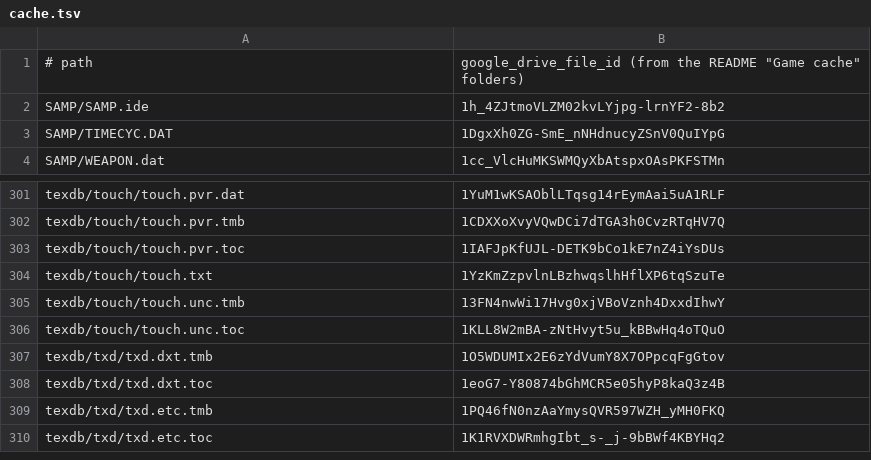
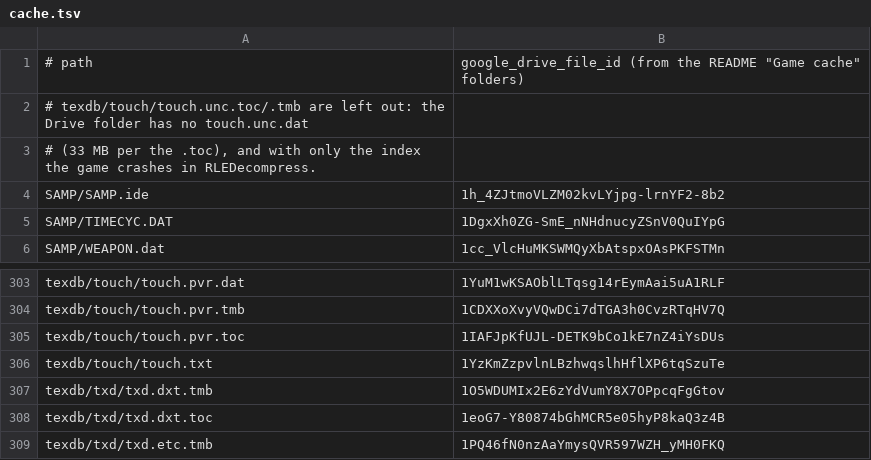
Before and after one commit to thuwanishark2001-art/SAMP-Mobile-Launcher-RN, a TSV file: distribution/manifests/cache.tsv, drawn as a sheet; only a part is shown, gaps mark what is left out; the shorter side is filled out with more unchanged rows.

```diff
--- a/distribution/manifests/cache.tsv
+++ b/distribution/manifests/cache.tsv
@@ -1,2 +1,4 @@
 # path	google_drive_file_id  (from the README "Game cache" folders)
+# texdb/touch/touch.unc.toc/.tmb are left out: the Drive folder has no touch.unc.dat
+# (33 MB per the .toc), and with only the index the game crashes in RLEDecompress.
 SAMP/SAMP.ide	1h_4ZJtmoVLZM02kvLYjpg-lrnYF2-8b2
@@ -304,4 +306,2 @@ texdb/touch/touch.pvr.toc	1IAFJpKfUJL-DETK9bCo1kE7nZ4iYsDUs
 texdb/touch/touch.txt	1YzKmZzpvlnLBzhwqslhHflXP6tqSzuTe
-texdb/touch/touch.unc.tmb	13FN4nwWi17Hvg0xjVBoVznh4DxxdIhwY
-texdb/touch/touch.unc.toc	1KLL8W2mBA-zNtHvyt5u_kBBwHq4oTQuO
 texdb/txd/txd.dxt.tmb	1O5WDUMIx2E6zYdVumY8X7OPpcqFgGtov
```
